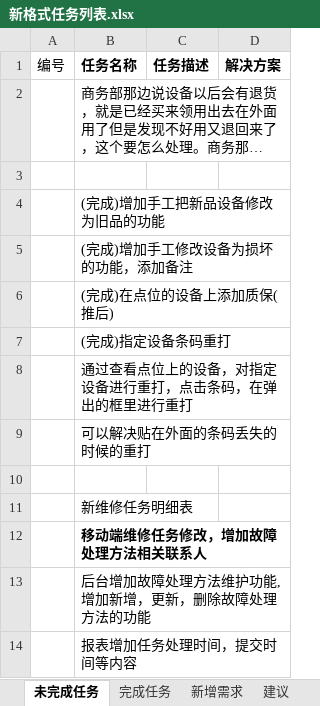
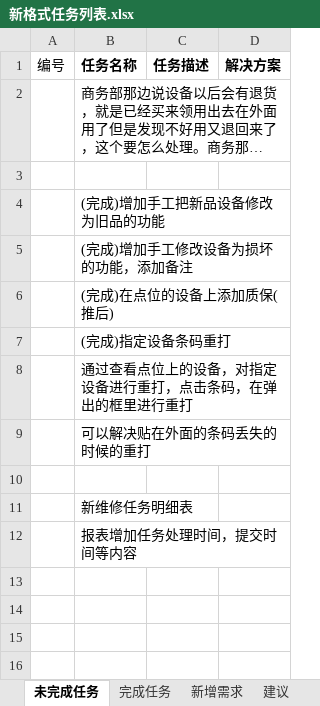
Before and after one commit to mawujun1234/leon1.0, an Excel workbook: ems/document/新格式任务列表.xlsx, sheet 未完成任务, drawn as a sheet; long unchanged cells end in …; values as stored, in another font and other column widths than the file's, no borders; the diff names each change by its address in the sheet, - before the commit and + after, or states it on an @@ line.

```diff
--- a/ems/document/新格式任务列表.xlsx (sheet 未完成任务)
+++ b/ems/document/新格式任务列表.xlsx (sheet 未完成任务)
-row 12:  | 移动端维修任务修改，增加故障处理方法相关联系人
-row 13:  | 后台增加故障处理方法维护功能,增加新增，更新，删除故障处理方法的功能
```
Also changed, not shown: sheet 完成任务, 1 other file.
